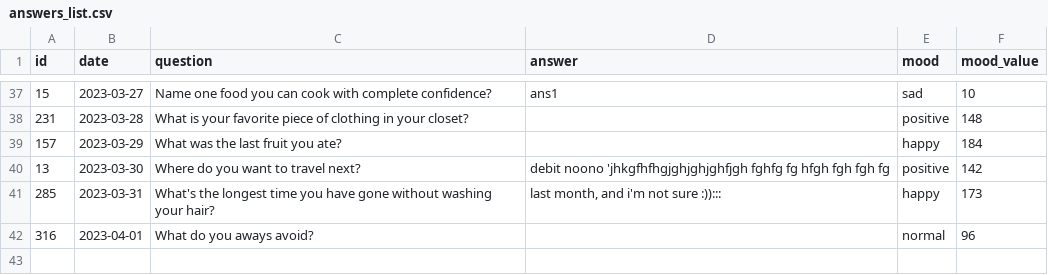
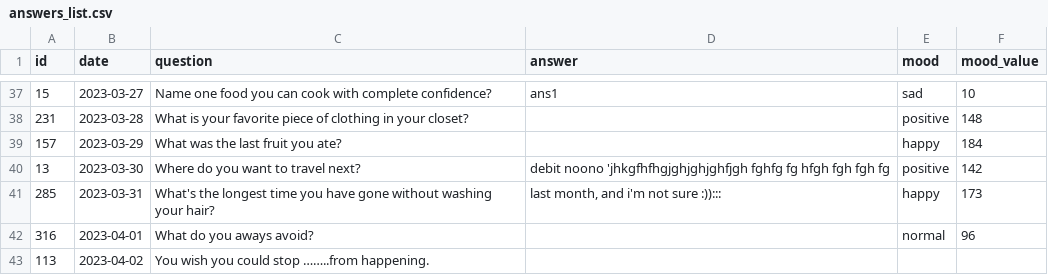
Before and after one commit to qtrugle0113/app-testing, a CSV file: user/answers_list.csv, drawn as a sheet; only a part is shown, gaps mark what is left out.

```diff
--- a/user/answers_list.csv
+++ b/user/answers_list.csv
@@ -42 +42,2 @@ id,date,question,answer,mood,mood_value
 316,2023-04-01,What do you aways avoid?,,normal,96
+113,2023-04-02,You wish you could stop ……..from happening.,,,
```
Also changed, not shown: 3 other files.
